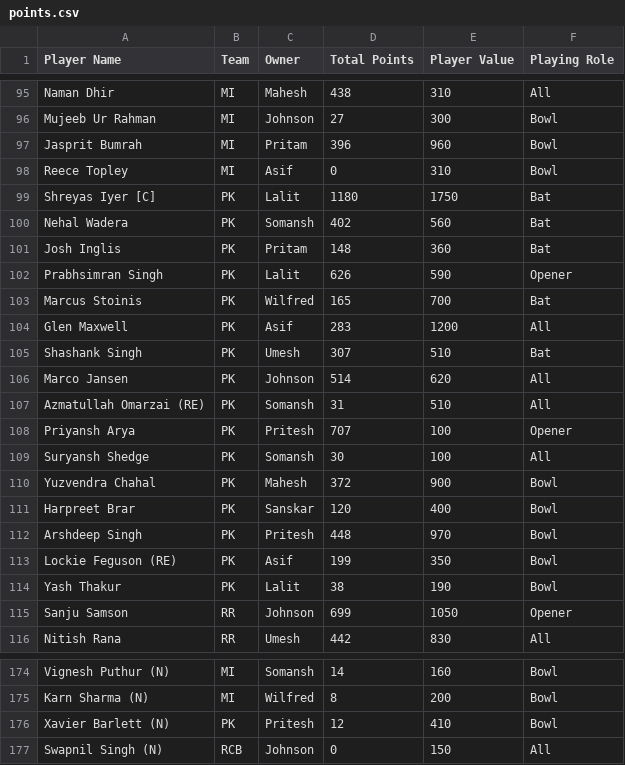
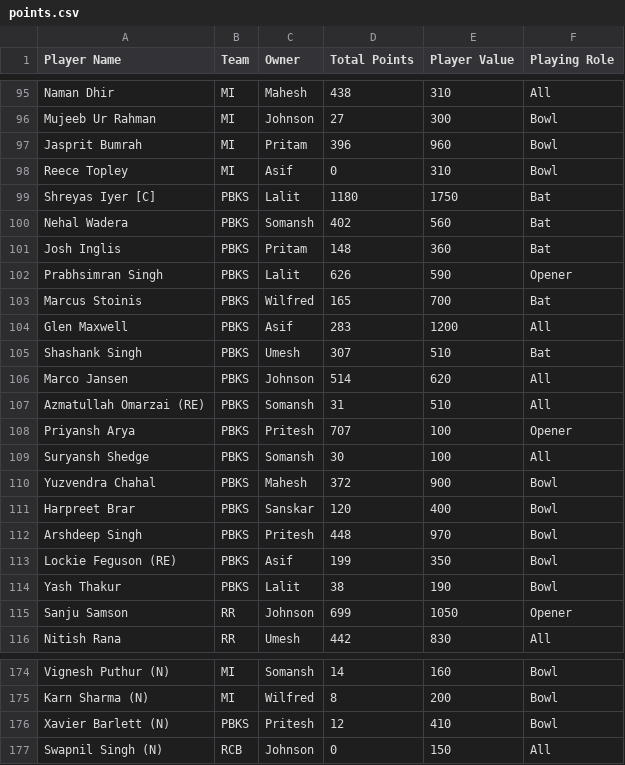
Before and after one commit to AsifCodeBank123/ipl-fantasy-dashboard, a CSV file: points.csv, drawn as a sheet; only a part is shown, gaps mark what is left out.

```diff
--- a/points.csv
+++ b/points.csv
@@ -98,18 +98,18 @@ Jasprit Bumrah,MI,Pritam,396,960,Bowl
 Reece Topley,MI,Asif,0,310,Bowl
-Shreyas Iyer [C],PK,Lalit,1180,1750,Bat
-Nehal Wadera,PK,Somansh,402,560,Bat
-Josh Inglis,PK,Pritam,148,360,Bat
-Prabhsimran Singh,PK,Lalit,626,590,Opener
-Marcus Stoinis,PK,Wilfred,165,700,Bat
-Glen Maxwell,PK,Asif,283,1200,All
-Shashank Singh,PK,Umesh,307,510,Bat
-Marco Jansen,PK,Johnson,514,620,All
-Azmatullah Omarzai (RE),PK,Somansh,31,510,All
-Priyansh Arya,PK,Pritesh,707,100,Opener
-Suryansh Shedge,PK,Somansh,30,100,All
-Yuzvendra Chahal,PK,Mahesh,372,900,Bowl
-Harpreet Brar,PK,Sanskar,120,400,Bowl
-Arshdeep Singh,PK,Pritesh,448,970,Bowl
-Lockie Feguson (RE),PK,Asif,199,350,Bowl
-Yash Thakur,PK,Lalit,38,190,Bowl
+Shreyas Iyer [C],PBKS,Lalit,1180,1750,Bat
+Nehal Wadera,PBKS,Somansh,402,560,Bat
+Josh Inglis,PBKS,Pritam,148,360,Bat
+Prabhsimran Singh,PBKS,Lalit,626,590,Opener
+Marcus Stoinis,PBKS,Wilfred,165,700,Bat
+Glen Maxwell,PBKS,Asif,283,1200,All
+Shashank Singh,PBKS,Umesh,307,510,Bat
+Marco Jansen,PBKS,Johnson,514,620,All
+Azmatullah Omarzai (RE),PBKS,Somansh,31,510,All
+Priyansh Arya,PBKS,Pritesh,707,100,Opener
+Suryansh Shedge,PBKS,Somansh,30,100,All
+Yuzvendra Chahal,PBKS,Mahesh,372,900,Bowl
+Harpreet Brar,PBKS,Sanskar,120,400,Bowl
+Arshdeep Singh,PBKS,Pritesh,448,970,Bowl
+Lockie Feguson (RE),PBKS,Asif,199,350,Bowl
+Yash Thakur,PBKS,Lalit,38,190,Bowl
 Sanju Samson,RR,Johnson,699,1050,Opener
@@ -175,3 +175,3 @@ Vignesh Puthur (N),MI,Somansh,14,160,Bowl
 Karn Sharma (N),MI,Wilfred,8,200,Bowl
-Xavier Barlett (N),PK,Pritesh,12,410,Bowl
+Xavier Barlett (N),PBKS,Pritesh,12,410,Bowl
 Swapnil Singh (N),RCB,Johnson,0,150,All
```
